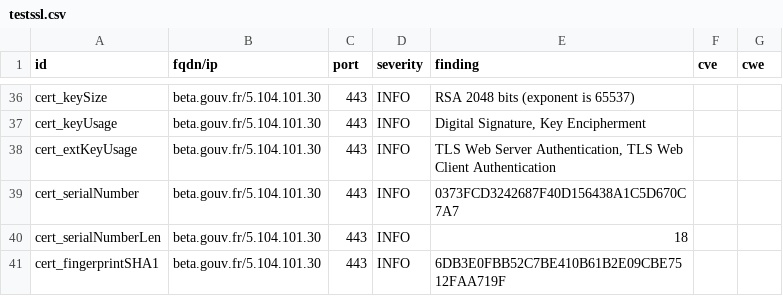
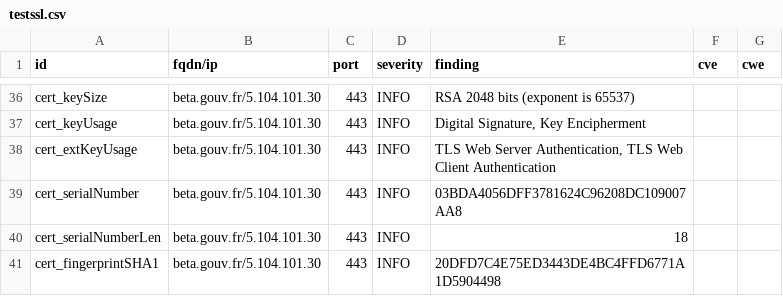
Before and after one commit to GKO-org/dashlordPrd2, a CSV file: results/aHR0cHM6Ly9iZXRhLmdvdXYuZnI=/testssl.csv, drawn as a sheet; only a part is shown, gaps mark what is left out; the diff covers the shown part only.

```diff
--- a/results/aHR0cHM6Ly9iZXRhLmdvdXYuZnI=/testssl.csv
+++ b/results/aHR0cHM6Ly9iZXRhLmdvdXYuZnI=/testssl.csv
@@ -38,4 +38,4 @@
 "cert_extKeyUsage","beta.gouv.fr/5.104.101.30","443","INFO","TLS Web Server Authentication, TLS Web Client Authentication","",""
-"cert_serialNumber","beta.gouv.fr/5.104.101.30","443","INFO","0373FCD3242687F40D156438A1C5D670C7A7","",""
+"cert_serialNumber","beta.gouv.fr/5.104.101.30","443","INFO","03BDA4056DFF3781624C96208DC109007AA8","",""
 "cert_serialNumberLen","beta.gouv.fr/5.104.101.30","443","INFO","18","",""
-"cert_fingerprintSHA1","beta.gouv.fr/5.104.101.30","443","INFO","6DB3E0FBB52C7BE410B61B2E09CBE7512FAA719F","",""
+"cert_fingerprintSHA1","beta.gouv.fr/5.104.101.30","443","INFO","20DFD7C4E75ED3443DE4BC4FFD6771A1D5904498","",""
```
Also changed, not shown: 16 edited cells elsewhere in this file, 9 other files.
